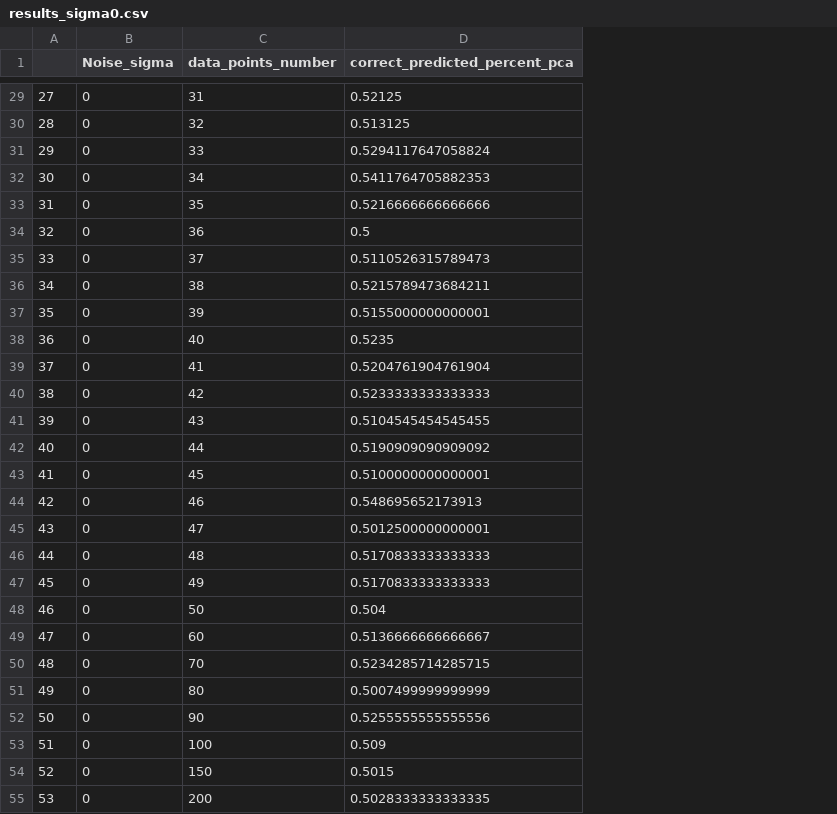
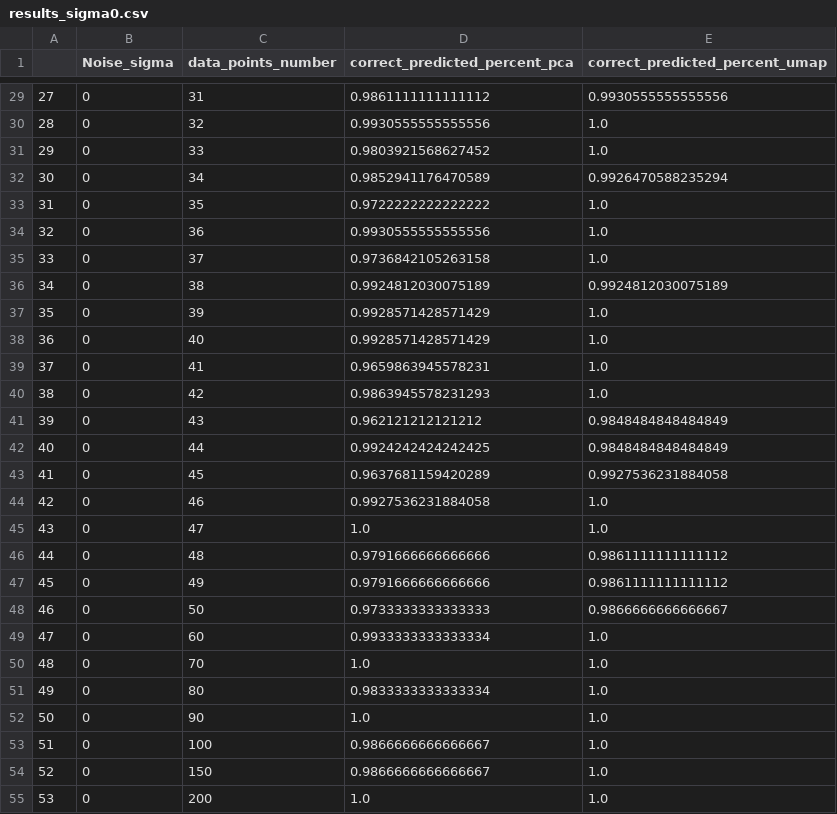
Before and after one commit to laurabondeholst/Mapping_high_dimensional_data, a CSV file: results_sigma0.csv, drawn as a sheet; only a part is shown, gaps mark what is left out; the diff covers the shown part only; the diff names each change by its address in the sheet, - before the commit and + after, or states it on an @@ line.

```diff
--- a/results_sigma0.csv
+++ b/results_sigma0.csv
+column E (correct_predicted_percent_umap), rows 29-55: 0.9930555555555556 | 1.0 | 1.0 | 0.9926470588235294 | 1.0 | 1.0 | 1.0 | 0.9924812030075189 | 1.0 | 1.0 | 1.0 | 1.0 | 0.9848484848484849 | 0.9848484848484849 | 0.9927536231884058 | 1.0 | 1.0 | 0.9861111111111112 | 0.9861111111111112 | 0.9866666666666667 | 1.0 | 1.0 | 1.0 | 1.0 | 1.0 | 1.0 | 1.0
-D29 (correct_predicted_percent_pca): 0.52125
+D29 (correct_predicted_percent_pca): 0.9861111111111112
-D30 (correct_predicted_percent_pca): 0.513125
+D30 (correct_predicted_percent_pca): 0.9930555555555556
-D31 (correct_predicted_percent_pca): 0.5294117647058824
+D31 (correct_predicted_percent_pca): 0.9803921568627452
-D32 (correct_predicted_percent_pca): 0.5411764705882353
+D32 (correct_predicted_percent_pca): 0.9852941176470589
-D33 (correct_predicted_percent_pca): 0.5216666666666666
+D33 (correct_predicted_percent_pca): 0.9722222222222222
-D34 (correct_predicted_percent_pca): 0.5
+D34 (correct_predicted_percent_pca): 0.9930555555555556
-D35 (correct_predicted_percent_pca): 0.5110526315789473
+D35 (correct_predicted_percent_pca): 0.9736842105263158
-D36 (correct_predicted_percent_pca): 0.5215789473684211
+D36 (correct_predicted_percent_pca): 0.9924812030075189
-D37 (correct_predicted_percent_pca): 0.5155000000000001
+D37 (correct_predicted_percent_pca): 0.9928571428571429
-D38 (correct_predicted_percent_pca): 0.5235
+D38 (correct_predicted_percent_pca): 0.9928571428571429
-D39 (correct_predicted_percent_pca): 0.5204761904761904
+D39 (correct_predicted_percent_pca): 0.9659863945578231
-D40 (correct_predicted_percent_pca): 0.5233333333333333
+D40 (correct_predicted_percent_pca): 0.9863945578231293
-D41 (correct_predicted_percent_pca): 0.5104545454545455
+D41 (correct_predicted_percent_pca): 0.962121212121212
-D42 (correct_predicted_percent_pca): 0.5190909090909092
+D42 (correct_predicted_percent_pca): 0.9924242424242425
-D43 (correct_predicted_percent_pca): 0.5100000000000001
+D43 (correct_predicted_percent_pca): 0.9637681159420289
-D44 (correct_predicted_percent_pca): 0.548695652173913
+D44 (correct_predicted_percent_pca): 0.9927536231884058
-D45 (correct_predicted_percent_pca): 0.5012500000000001
+D45 (correct_predicted_percent_pca): 1.0
-D46:D47 (correct_predicted_percent_pca): 0.5170833333333333
+D46:D47 (correct_predicted_percent_pca): 0.9791666666666666
-D48 (correct_predicted_percent_pca): 0.504
+D48 (correct_predicted_percent_pca): 0.9733333333333333
-D49 (correct_predicted_percent_pca): 0.5136666666666667
+D49 (correct_predicted_percent_pca): 0.9933333333333334
-D50 (correct_predicted_percent_pca): 0.5234285714285715
+D50 (correct_predicted_percent_pca): 1.0
-D51 (correct_predicted_percent_pca): 0.5007499999999999
+D51 (correct_predicted_percent_pca): 0.9833333333333334
-D52 (correct_predicted_percent_pca): 0.5255555555555556
+D52 (correct_predicted_percent_pca): 1.0
-D53 (correct_predicted_percent_pca): 0.509
+D53 (correct_predicted_percent_pca): 0.9866666666666667
-D54 (correct_predicted_percent_pca): 0.5015
+D54 (correct_predicted_percent_pca): 0.9866666666666667
-D55 (correct_predicted_percent_pca): 0.5028333333333335
+D55 (correct_predicted_percent_pca): 1.0
```
Also changed, not shown: 28 edited cells elsewhere in this file, 28 other files.
